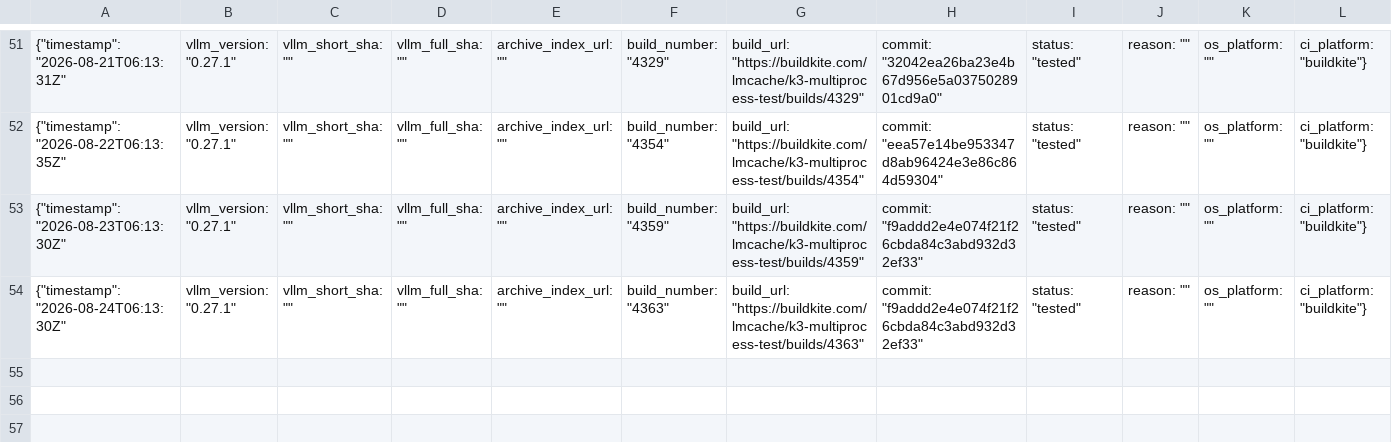
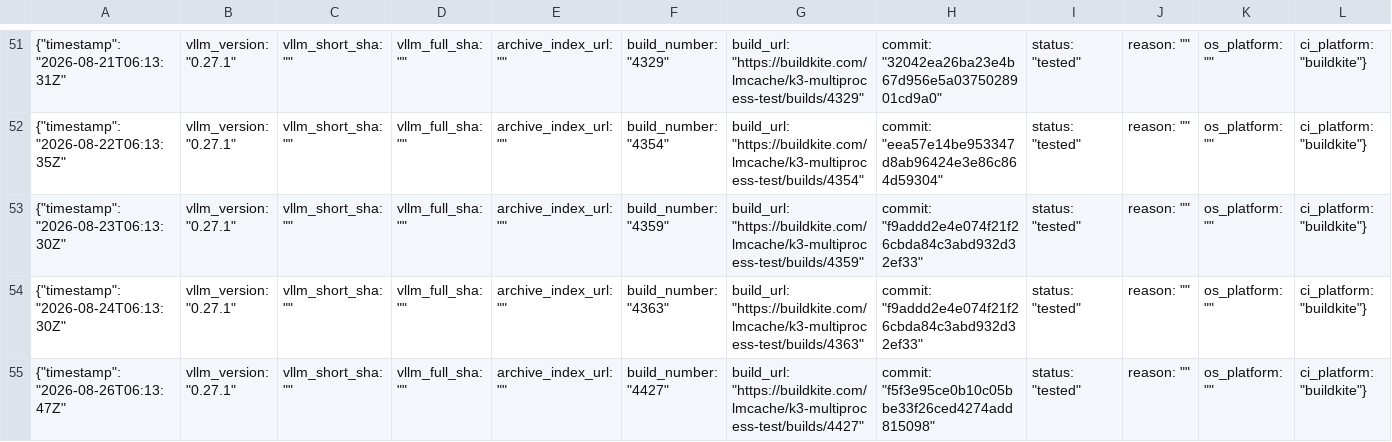
Before and after one commit to LMCache/LMCache, a CSV file: tested_vllm_versions.csv, drawn as a sheet; only a part is shown, gaps mark what is left out.

Commit message:
Pin vLLM nightly (tested): 0.27.1

```diff
--- a/tested_vllm_versions.csv
+++ b/tested_vllm_versions.csv
@@ -54 +54,2 @@
 {"timestamp": "2026-08-24T06:13:30Z", "vllm_version": "0.27.1", "vllm_short_sha": "", "vllm_full_sha": "", "archive_index_url": "", "build_number": "4363", "build_url": "https://buildkite.com/lmcache/k3-multiprocess-test/builds/4363", "commit": "f9addd2e4e074f21f26cbda84c3abd932d32ef33", "status": "tested", "reason": "", "os_platform": "", "ci_platform": "buildkite"}
+{"timestamp": "2026-08-26T06:13:47Z", "vllm_version": "0.27.1", "vllm_short_sha": "", "vllm_full_sha": "", "archive_index_url": "", "build_number": "4427", "build_url": "https://buildkite.com/lmcache/k3-multiprocess-test/builds/4427", "commit": "f5f3e95ce0b10c05bbe33f26ced4274add815098", "status": "tested", "reason": "", "os_platform": "", "ci_platform": "buildkite"}
```
